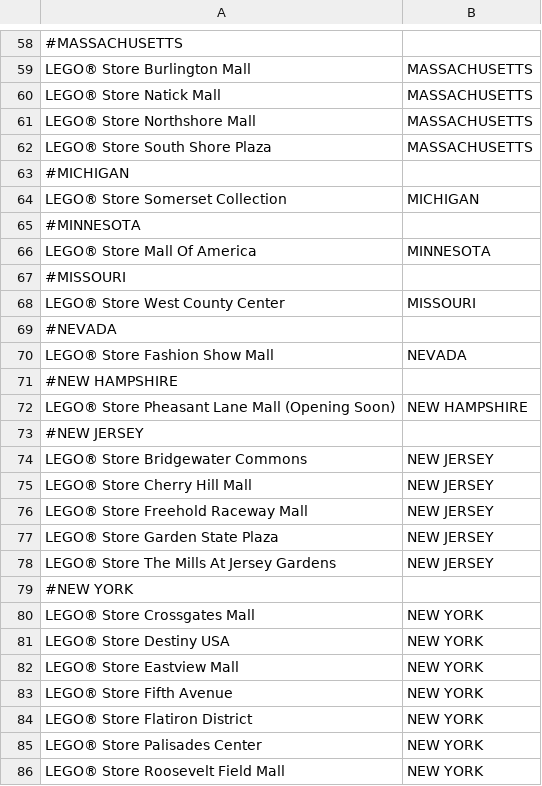
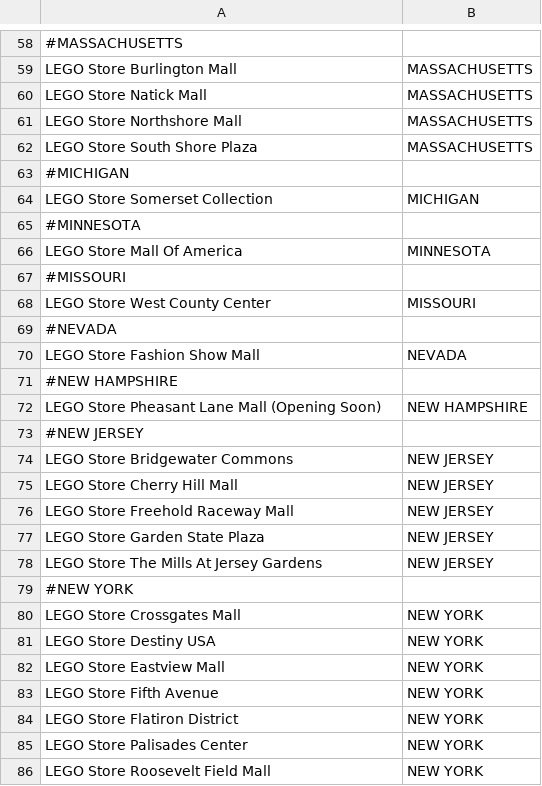
Before and after one commit to followsclosely/bricks, a CSV file: src/main/resources/franchise.csv, drawn as a sheet; only a part is shown, gaps mark what is left out; the diff covers the shown part only; the diff names each change by its address in the sheet, - before the commit and + after, or states it on an @@ line.

```diff
--- a/src/main/resources/franchise.csv
+++ b/src/main/resources/franchise.csv
-A59: LEGO® Store Burlington Mall
+A59: LEGO Store Burlington Mall
-A60: LEGO® Store Natick Mall
+A60: LEGO Store Natick Mall
-A61: LEGO® Store Northshore Mall
+A61: LEGO Store Northshore Mall
-A62: LEGO® Store South Shore Plaza
+A62: LEGO Store South Shore Plaza
-A64: LEGO® Store Somerset Collection
+A64: LEGO Store Somerset Collection
-A66: LEGO® Store Mall Of America
+A66: LEGO Store Mall Of America
-A68: LEGO® Store West County Center
+A68: LEGO Store West County Center
-A70: LEGO® Store Fashion Show Mall
+A70: LEGO Store Fashion Show Mall
-A72: LEGO® Store Pheasant Lane Mall (Opening Soon)
+A72: LEGO Store Pheasant Lane Mall (Opening Soon)
-A74: LEGO® Store Bridgewater Commons
+A74: LEGO Store Bridgewater Commons
-A75: LEGO® Store Cherry Hill Mall
+A75: LEGO Store Cherry Hill Mall
-A76: LEGO® Store Freehold Raceway Mall
+A76: LEGO Store Freehold Raceway Mall
-A77: LEGO® Store Garden State Plaza
+A77: LEGO Store Garden State Plaza
-A78: LEGO® Store The Mills At Jersey Gardens
+A78: LEGO Store The Mills At Jersey Gardens
-A80: LEGO® Store Crossgates Mall
+A80: LEGO Store Crossgates Mall
-A81: LEGO® Store Destiny USA
+A81: LEGO Store Destiny USA
-A82: LEGO® Store Eastview Mall
+A82: LEGO Store Eastview Mall
-A83: LEGO® Store Fifth Avenue
+A83: LEGO Store Fifth Avenue
-A84: LEGO® Store Flatiron District
+A84: LEGO Store Flatiron District
-A85: LEGO® Store Palisades Center
+A85: LEGO Store Palisades Center
-A86: LEGO® Store Roosevelt Field Mall
+A86: LEGO Store Roosevelt Field Mall
```
Also changed, not shown: 76 edited cells elsewhere in this file, 37 other files.
